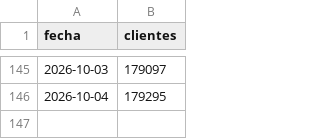
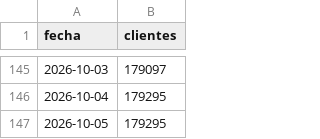
Before and after one commit to apardo-flowgy/indexa-tracker, a CSV file: public/data/clients_history.csv, drawn as a sheet; only a part is shown, gaps mark what is left out.

```diff
--- a/public/data/clients_history.csv
+++ b/public/data/clients_history.csv
@@ -146 +146,2 @@ fecha;clientes
 2026-10-04;179295
+2026-10-05;179295
```
